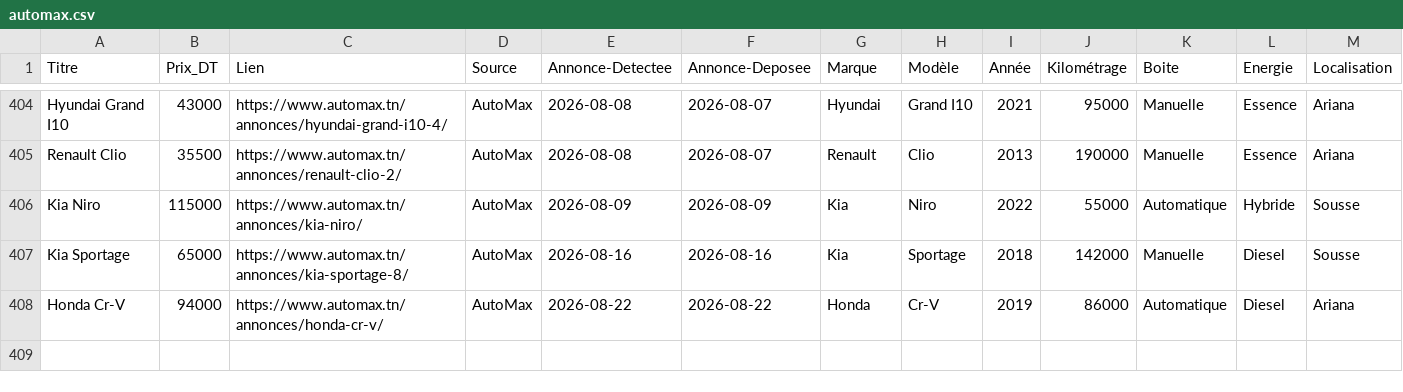
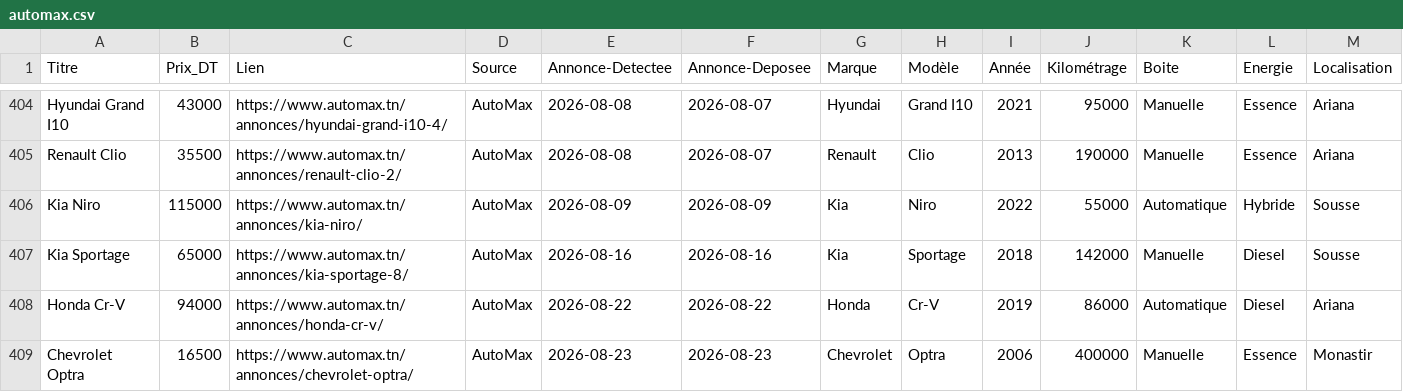
Before and after one commit to iheb-bibani/AutoDeal-Tunisie, a CSV file: data/raw/automax.csv, drawn as a sheet; only a part is shown, gaps mark what is left out; rows hold the shown columns only; the diff names each change by its address in the sheet, - before the commit and + after, or states it on an @@ line.

```diff
--- a/data/raw/automax.csv
+++ b/data/raw/automax.csv
+row 409: Chevrolet Optra | 16500 | https://www.automax.tn/annonces/chevrolet-optra/ | AutoMax | 2026-08-23 | 2026-08-23 | Chevrolet | Optra | 2006 | 400000 | Manuelle | Essence | Monastir
```
Also changed, not shown: data/processed/alertes_bonnes_affaires.csv, data/raw/autocentral.csv, 13 other files.
